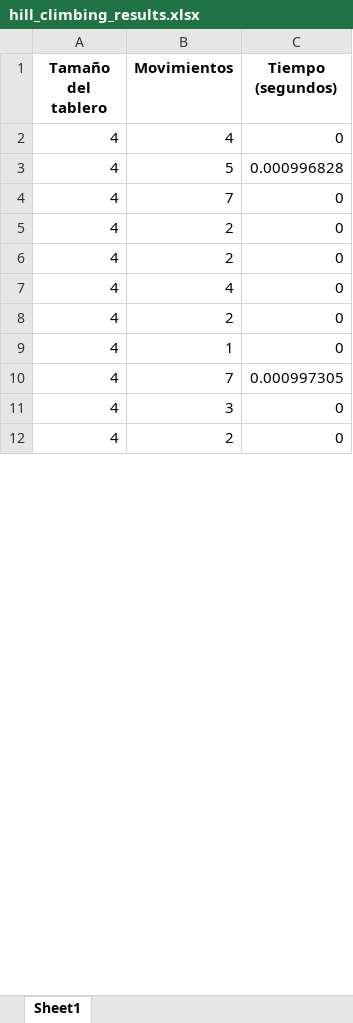
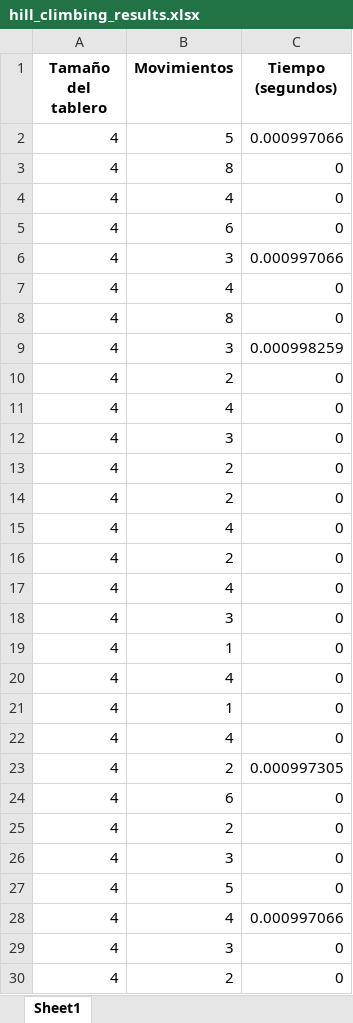
Before and after one commit to VictorRamirez26/ia-uncuyo-2024, an Excel workbook: tp5-busquedas-locales/code/hill_climbing_results.xlsx, sheet Sheet1, drawn as a sheet; only a part is shown; values as stored, in another font and other column widths than the file's, no borders; addresses are those after the commit; the diff covers the shown part only; the diff names each change by its address in the sheet, - before the commit and + after, or states it on an @@ line.

```diff
--- a/tp5-busquedas-locales/code/hill_climbing_results.xlsx (sheet Sheet1)
+++ b/tp5-busquedas-locales/code/hill_climbing_results.xlsx (sheet Sheet1)
@@ row 16 moved to row 2: 4 @@
+row 3: 4 | 8 | 0
-B5 (Movimientos): 5
+B5 (Movimientos): 6
-C5 (Tiempo (segundos)): 0.000996828
+C5 (Tiempo (segundos)): 0
+row 6: 4 | 3 | 0.000997066
-B7 (Movimientos): 7
+B7 (Movimientos): 4
+row 8: 4 | 8 | 0
+row 9: 4 | 3 | 0.000998259
@@ row 14 moved to row 10: 4 @@
+row 11: 4 | 4 | 0
@@ row 17 moved to row 12: 4 @@
+row 17: 4 | 4 | 0
@@ row 22 moved to row 18: 4 @@
+row 20: 4 | 4 | 0
@@ row 13 moved to row 21: 4 @@
+row 22: 4 | 4 | 0
-B23 (Movimientos): 7
+B23 (Movimientos): 2
@@ row 18 moved to row 24: 4 @@
@@ row 15 moved to row 25: 4 @@
@@ row 25 moved to row 26: 4 @@
@@ row 24 moved to row 27: 4 @@
+row 28: 4 | 4 | 0.000997066
```
Also changed, not shown: 36 added rows, 45 removed rows and 145 edited cells elsewhere in this sheet, 4 other files.
